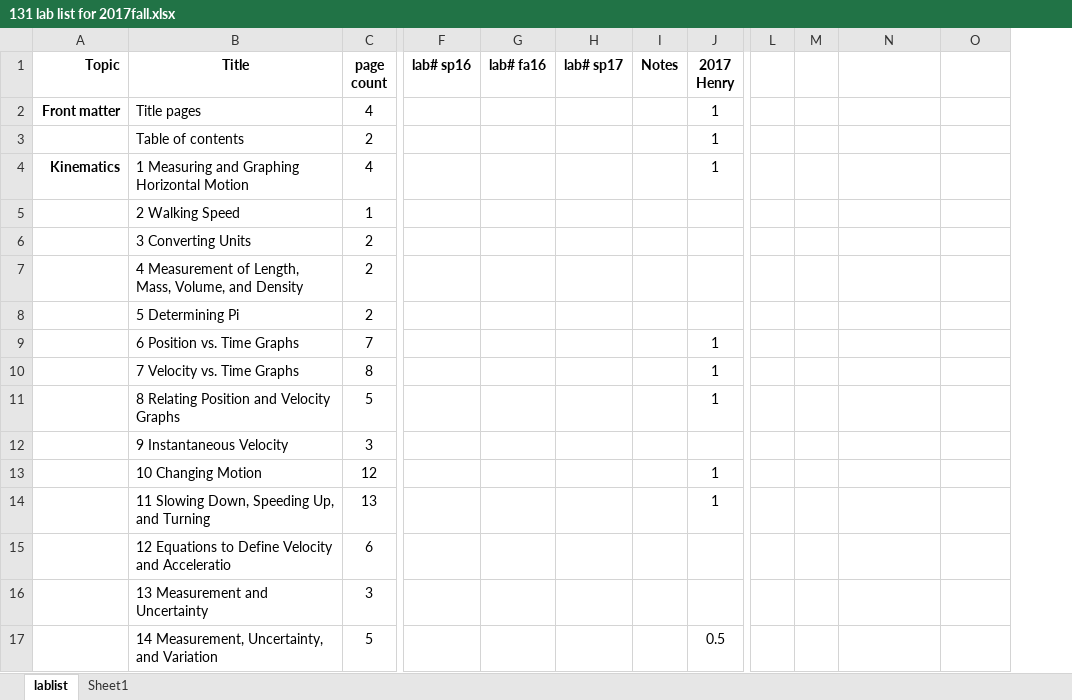
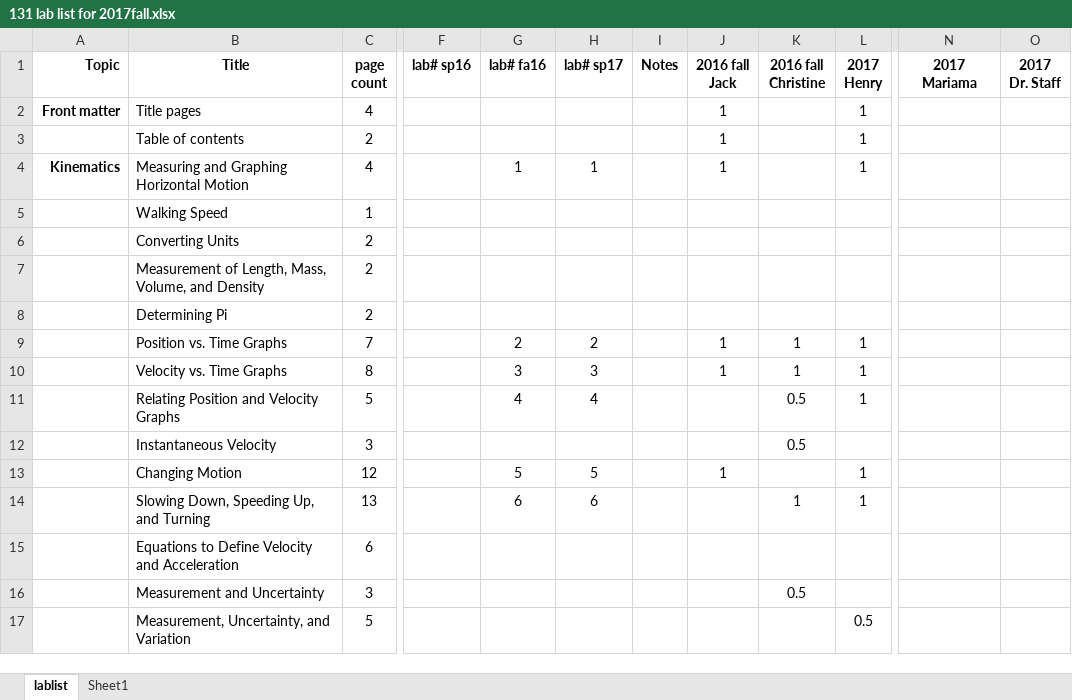
Before and after one commit to RichmondPhysics/131, an Excel workbook: StudentGuideModule1/what_labs_to_include/131 lab list for 2017fall.xlsx, sheet lablist, drawn as a sheet; only a part is shown, gaps mark what is left out; values as stored, in another font and other column widths than the file's, no borders; conditional formats not drawn; removed rows and columns are numbered as before the commit, all else as after; ↵ is a line break in a cell; the diff covers the shown part only; the diff names each change by its address in the sheet, - before the commit and + after, or states it on an @@ line.

Commit message:
Updated spreadsheet for fall

```diff
--- a/StudentGuideModule1/what_labs_to_include/131 lab list for 2017fall.xlsx (sheet lablist)
+++ b/StudentGuideModule1/what_labs_to_include/131 lab list for 2017fall.xlsx (sheet lablist)
+column J (2016 fall Jack), rows 2-13: 1 | 1 | 1 |  |  |  |  | 1 | 1 |  |  | 1
+column K (2016 fall Christine), rows 9-16: 1 | 1 | 0.5 | 0.5 |  | 1 |  | 0.5
-column L, empty
-column M, empty
-N1: (empty)
+N1: 2017 Mariama
-O1: (empty)
+O1: 2017 ↵ Dr. Staff
-B4 (Title): 1 Measuring and Graphing Horizontal Motion
+B4 (Title): Measuring and Graphing Horizontal Motion
-G4 (lab# fa16): (empty)
+G4 (lab# fa16): 1
-H4 (lab# sp17): (empty)
+H4 (lab# sp17): 1
-B5 (Title): 2 Walking Speed
+B5 (Title): Walking Speed
-B6 (Title): 3 Converting Units
+B6 (Title): Converting Units
-B7 (Title): 4 Measurement of…
+B7 (Title): Measurement of…
-B8 (Title): 5 Determining Pi
+B8 (Title): Determining Pi
-B9 (Title): 6 Position vs. Time Graphs
+B9 (Title): Position vs. Time Graphs
-G9 (lab# fa16): (empty)
+G9 (lab# fa16): 2
-H9 (lab# sp17): (empty)
+H9 (lab# sp17): 2
-B10 (Title): 7 Velocity vs. Time Graphs
+B10 (Title): Velocity vs. Time Graphs
-G10 (lab# fa16): (empty)
+G10 (lab# fa16): 3
-H10 (lab# sp17): (empty)
+H10 (lab# sp17): 3
-B11 (Title): 8 Relating Position and Velocity Graphs
+B11 (Title): Relating Position and Velocity Graphs
-G11 (lab# fa16): (empty)
+G11 (lab# fa16): 4
-H11 (lab# sp17): (empty)
+H11 (lab# sp17): 4
-B12 (Title): 9 Instantaneous Velocity
+B12 (Title): Instantaneous Velocity
-B13 (Title): 10 Changing Motion
+B13 (Title): Changing Motion
-G13 (lab# fa16): (empty)
+G13 (lab# fa16): 5
-H13 (lab# sp17): (empty)
+H13 (lab# sp17): 5
-B14 (Title): 11 Slowing Down, Speeding Up, and Turning
+B14 (Title): Slowing Down, Speeding Up, and Turning
-G14 (lab# fa16): (empty)
+G14 (lab# fa16): 6
-H14 (lab# sp17): (empty)
+H14 (lab# sp17): 6
-B15 (Title): 12 Equations to Define Velocity and Acceleratio
+B15 (Title): Equations to Define Velocity and Acceleration
-B16 (Title): 13 Measurement and Uncertainty
+B16 (Title): Measurement and Uncertainty
-B17 (Title): 14 Measurement, Uncertainty, and Variation
+B17 (Title): Measurement, Uncertainty, and Variation
```
Also changed, not shown: 98 edited cells elsewhere in this sheet, formulas that keep their value.
